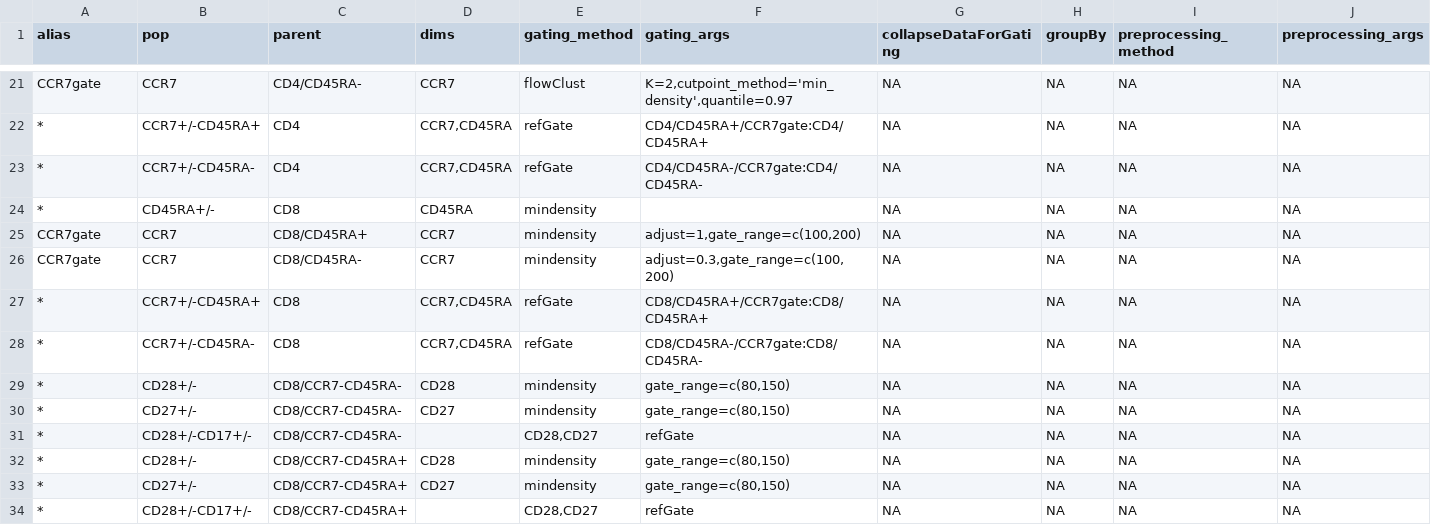
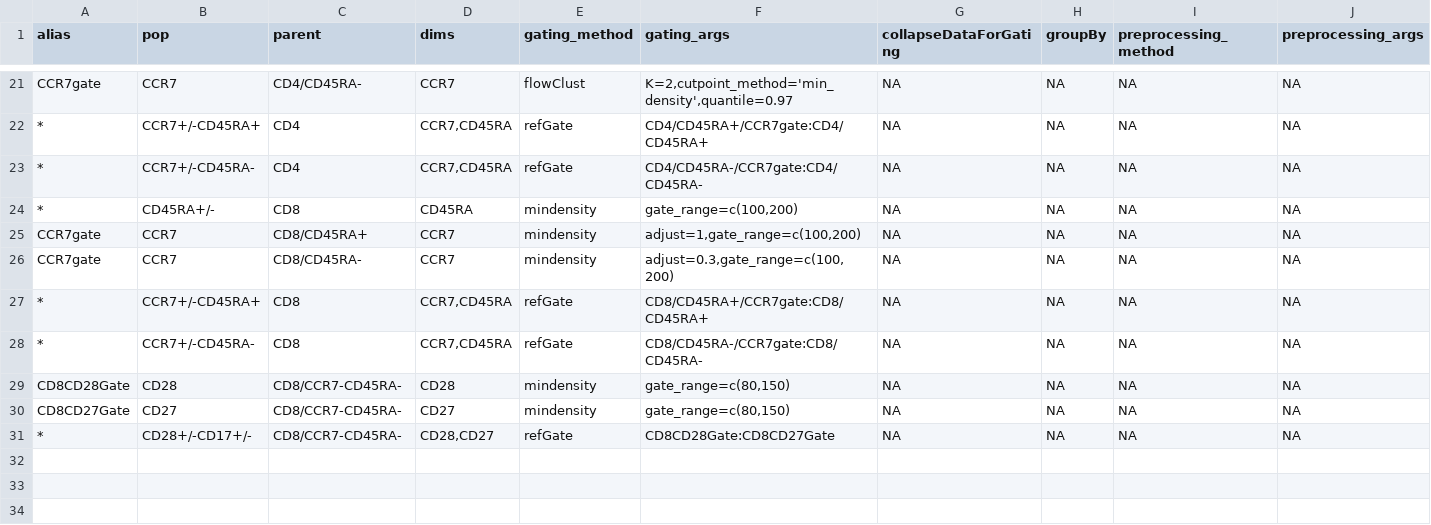
Before and after one commit to hartm425/auto-fcs, a CSV file: explore/openCyto/lymph.dev.c.csv, drawn as a sheet; only a part is shown, gaps mark what is left out.

Commit message:
fiddle with CD45 CD8 gate, cleanup unused code

```diff
--- a/explore/openCyto/lymph.dev.c.csv
+++ b/explore/openCyto/lymph.dev.c.csv
@@ -23,3 +23,3 @@ CCR7gate,CCR7,CD4/CD45RA-,CCR7,flowClust,"K=2,cutpoint_method='min_density',quan
 *,CCR7+/-CD45RA-,CD4,"CCR7,CD45RA",refGate,CD4/CD45RA-/CCR7gate:CD4/CD45RA-,NA,NA,NA,NA
-*,CD45RA+/-,CD8,CD45RA,mindensity,,NA,NA,NA,NA
+*,CD45RA+/-,CD8,CD45RA,mindensity,"gate_range=c(100,200)",NA,NA,NA,NA
 CCR7gate,CCR7,CD8/CD45RA+,CCR7,mindensity,"adjust=1,gate_range=c(100,200)",NA,NA,NA,NA
@@ -28,7 +28,4 @@ CCR7gate,CCR7,CD8/CD45RA-,CCR7,mindensity,"adjust=0.3,gate_range=c(100,200)",NA,
 *,CCR7+/-CD45RA-,CD8,"CCR7,CD45RA",refGate,CD8/CD45RA-/CCR7gate:CD8/CD45RA-,NA,NA,NA,NA
-*,CD28+/-,CD8/CCR7-CD45RA-,CD28,mindensity,"gate_range=c(80,150)",NA,NA,NA,NA
-*,CD27+/-,CD8/CCR7-CD45RA-,CD27,mindensity,"gate_range=c(80,150)",NA,NA,NA,NA
-*,CD28+/-CD17+/-,CD8/CCR7-CD45RA-,,"CD28,CD27",refGate,NA,NA,NA,NA
-*,CD28+/-,CD8/CCR7-CD45RA+,CD28,mindensity,"gate_range=c(80,150)",NA,NA,NA,NA
-*,CD27+/-,CD8/CCR7-CD45RA+,CD27,mindensity,"gate_range=c(80,150)",NA,NA,NA,NA
-*,CD28+/-CD17+/-,CD8/CCR7-CD45RA+,,"CD28,CD27",refGate,NA,NA,NA,NA
+CD8CD28Gate,CD28,CD8/CCR7-CD45RA-,CD28,mindensity,"gate_range=c(80,150)",NA,NA,NA,NA
+CD8CD27Gate,CD27,CD8/CCR7-CD45RA-,CD27,mindensity,"gate_range=c(80,150)",NA,NA,NA,NA
+*,CD28+/-CD17+/-,CD8/CCR7-CD45RA-,"CD28,CD27",refGate,CD8CD28Gate:CD8CD27Gate,NA,NA,NA,NA
```
Also changed, not shown: 2 other files.
